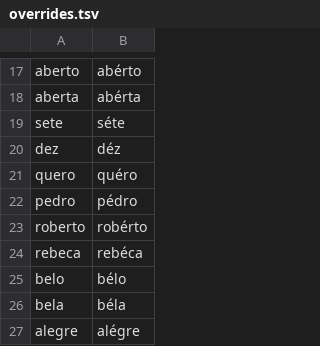
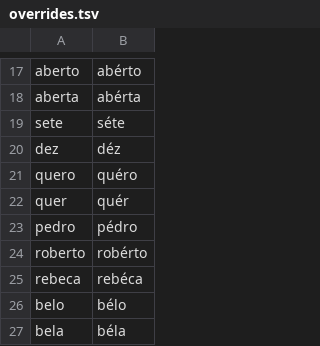
Before and after one commit to tuanpmt/vtts, a TSV file: src/vtts/frontend/lexicons/pt/overrides.tsv, drawn as a sheet; only a part is shown, gaps mark what is left out; the shorter side is filled out with more unchanged rows.

```diff
--- a/src/vtts/frontend/lexicons/pt/overrides.tsv
+++ b/src/vtts/frontend/lexicons/pt/overrides.tsv
@@ -21,2 +21,3 @@ dez	déz
 quero	quéro
+quer	quér
 pedro	pédro
```
Also changed, not shown: 2 other files.
